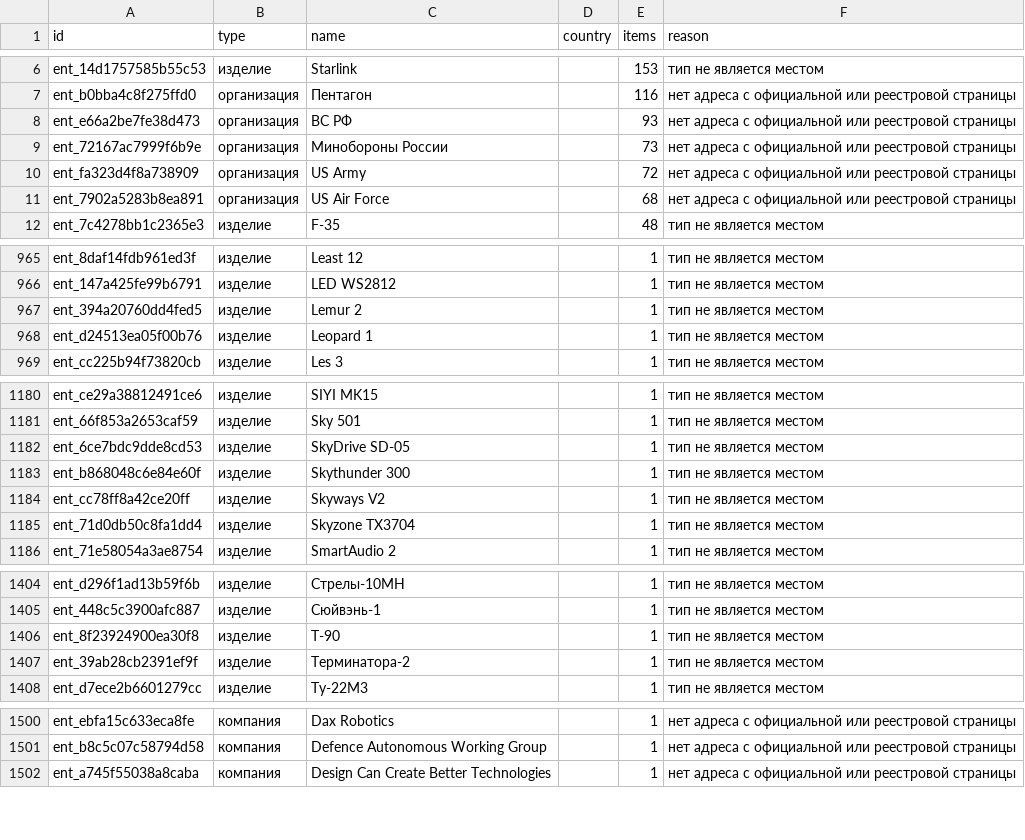
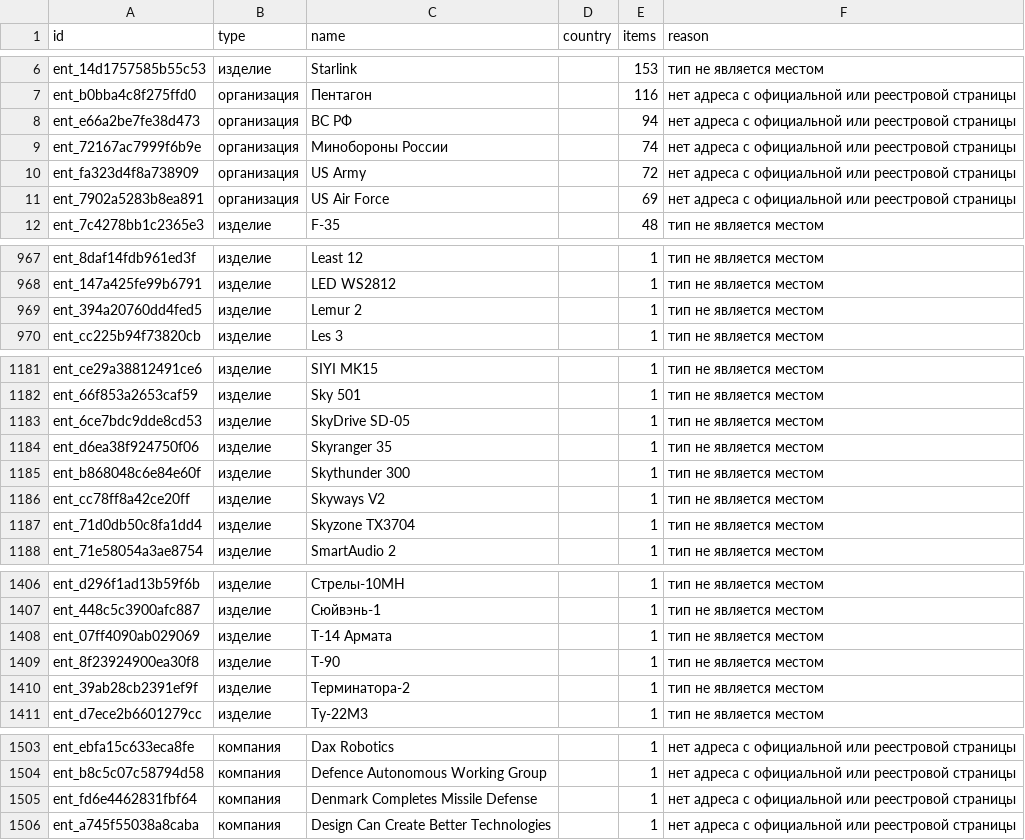
Before and after one commit to SKB-BY/cbr-news-materials, a CSV file: news-map/entities_unlocated.csv, drawn as a sheet; only a part is shown, gaps mark what is left out; the diff covers the shown part only.

```diff
--- a/news-map/entities_unlocated.csv
+++ b/news-map/entities_unlocated.csv
@@ -7,6 +7,6 @@ ent_14d1757585b55c53,изделие,Starlink,,153,тип не является
 ent_b0bba4c8f275ffd0,организация,Пентагон,,116,нет адреса с официальной или реестровой страницы
-ent_e66a2be7fe38d473,организация,ВС РФ,,93,нет адреса с официальной или реестровой страницы
-ent_72167ac7999f6b9e,организация,Минобороны России,,73,нет адреса с официальной или реестровой страницы
+ent_e66a2be7fe38d473,организация,ВС РФ,,94,нет адреса с официальной или реестровой страницы
+ent_72167ac7999f6b9e,организация,Минобороны России,,74,нет адреса с официальной или реестровой страницы
 ent_fa323d4f8a738909,организация,US Army,,72,нет адреса с официальной или реестровой страницы
-ent_7902a5283b8ea891,организация,US Air Force,,68,нет адреса с официальной или реестровой страницы
+ent_7902a5283b8ea891,организация,US Air Force,,69,нет адреса с официальной или реестровой страницы
 ent_7c4278bb1c2365e3,изделие,F-35,,48,тип не является местом
@@ -969,3 +971,2 @@ ent_147a425fe99b6791,изделие,LED WS2812,,1,тип не является
 ent_394a20760dd4fed5,изделие,Lemur 2,,1,тип не является местом
-ent_d24513ea05f00b76,изделие,Leopard 1,,1,тип не является местом
 ent_cc225b94f73820cb,изделие,Les 3,,1,тип не является местом
@@ -1184,2 +1185,3 @@ ent_66f853a2653caf59,изделие,Sky 501,,1,тип не является ме
 ent_6ce7bdc9dde8cd53,изделие,SkyDrive SD-05,,1,тип не является местом
+ent_d6ea38f924750f06,изделие,Skyranger 35,,1,тип не является местом
 ent_b868048c6e84e60f,изделие,Skythunder 300,,1,тип не является местом
@@ -1407,2 +1409,3 @@ ent_d296f1ad13b59f6b,изделие,Стрелы-10МН,,1,тип не явля
 ent_448c5c3900afc887,изделие,Сюйвэнь-1,,1,тип не является местом
+ent_07ff4090ab029069,изделие,Т-14 Армата,,1,тип не является местом
 ent_8f23924900ea30f8,изделие,Т-90,,1,тип не является местом
@@ -1504,2 +1507,3 @@ ent_ebfa15c633eca8fe,компания,Dax Robotics,,1,нет адреса с о
 ent_b8c5c07c58794d58,компания,Defence Autonomous Working Group,,1,нет адреса с официальной или реестровой страницы
+ent_fd6e4462831fbf64,компания,Denmark Completes Missile Defense,,1,нет адреса с официальной или реестровой страницы
 ent_a745f55038a8caba,компания,Design Can Create Better Technologies,,1,нет адреса с официальной или реестровой страницы
```
Also changed, not shown: 4 added rows, 2 removed rows and 2 edited cells elsewhere in this file, 17 other files.
